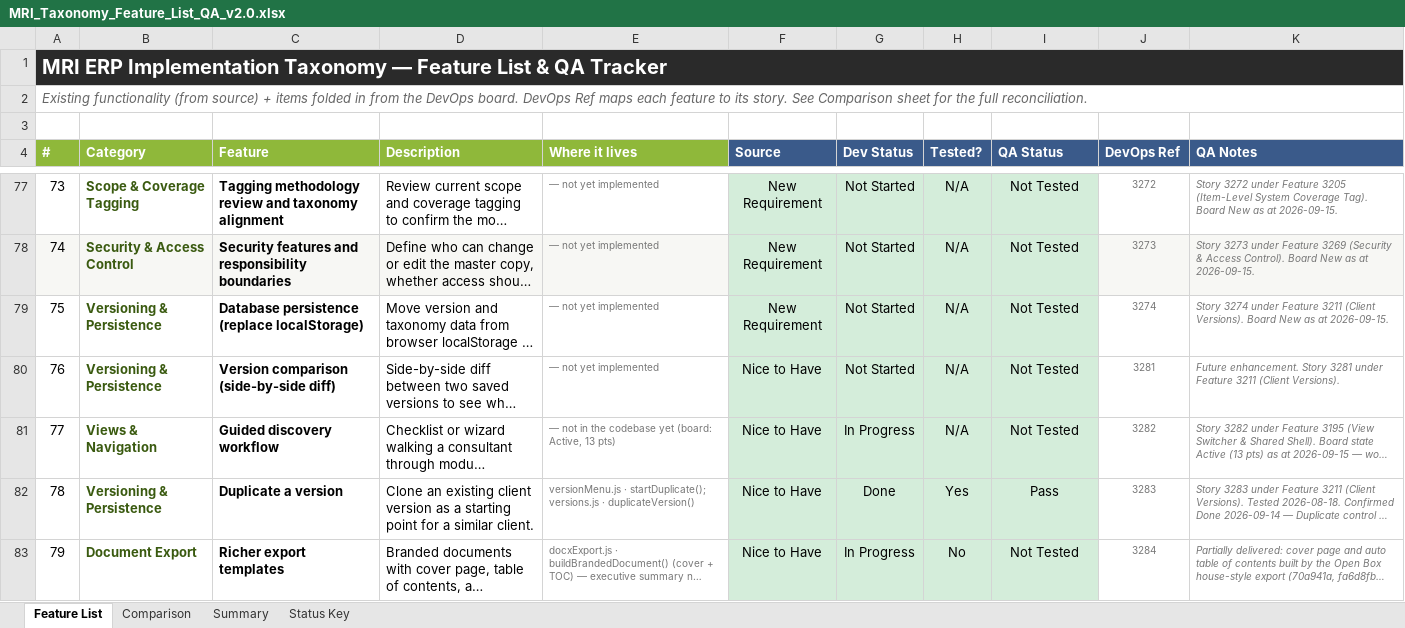
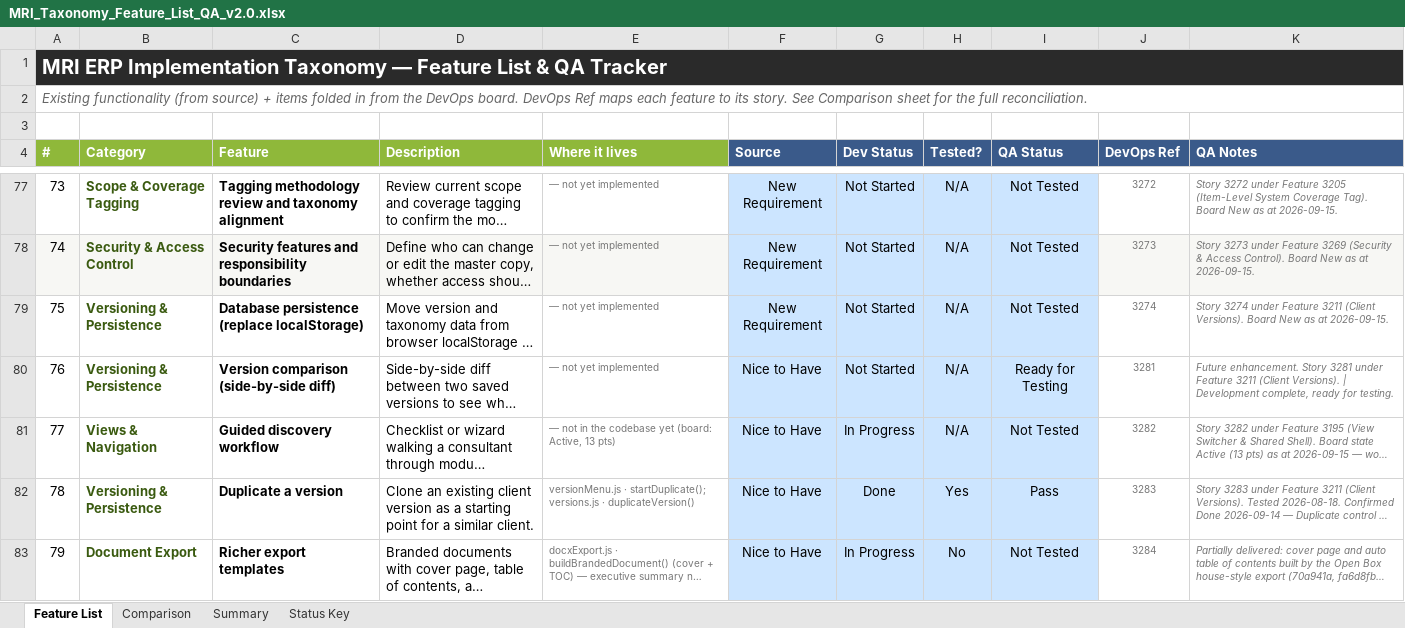
Before and after one commit to SHAUNFRODSHAM/mri-taxonomy, an Excel workbook: MRI_Taxonomy_Feature_List_QA_v2.0.xlsx, sheet Feature List, drawn as a sheet; only a part is shown, gaps mark what is left out; long unchanged cells end in …; values as stored, in another font and other column widths than the file's, no borders; the diff covers the shown part only; the diff names each change by its address in the sheet, - before the commit and + after, or states it on an @@ line.

```diff
--- a/MRI_Taxonomy_Feature_List_QA_v2.0.xlsx (sheet Feature List)
+++ b/MRI_Taxonomy_Feature_List_QA_v2.0.xlsx (sheet Feature List)
-F77:I83 fill: #D4EDDA
+F77:I83 fill: #CCE5FF
-I80 (QA Status): Not Tested
+I80 (QA Status): Ready for Testing
-K80 (QA Notes): …(Client Versions).
+K80 (QA Notes): …(Client Versions). | Development complete, ready for testing.
```
Also changed, not shown: 21 edited cells and cell formats elsewhere in this sheet.
